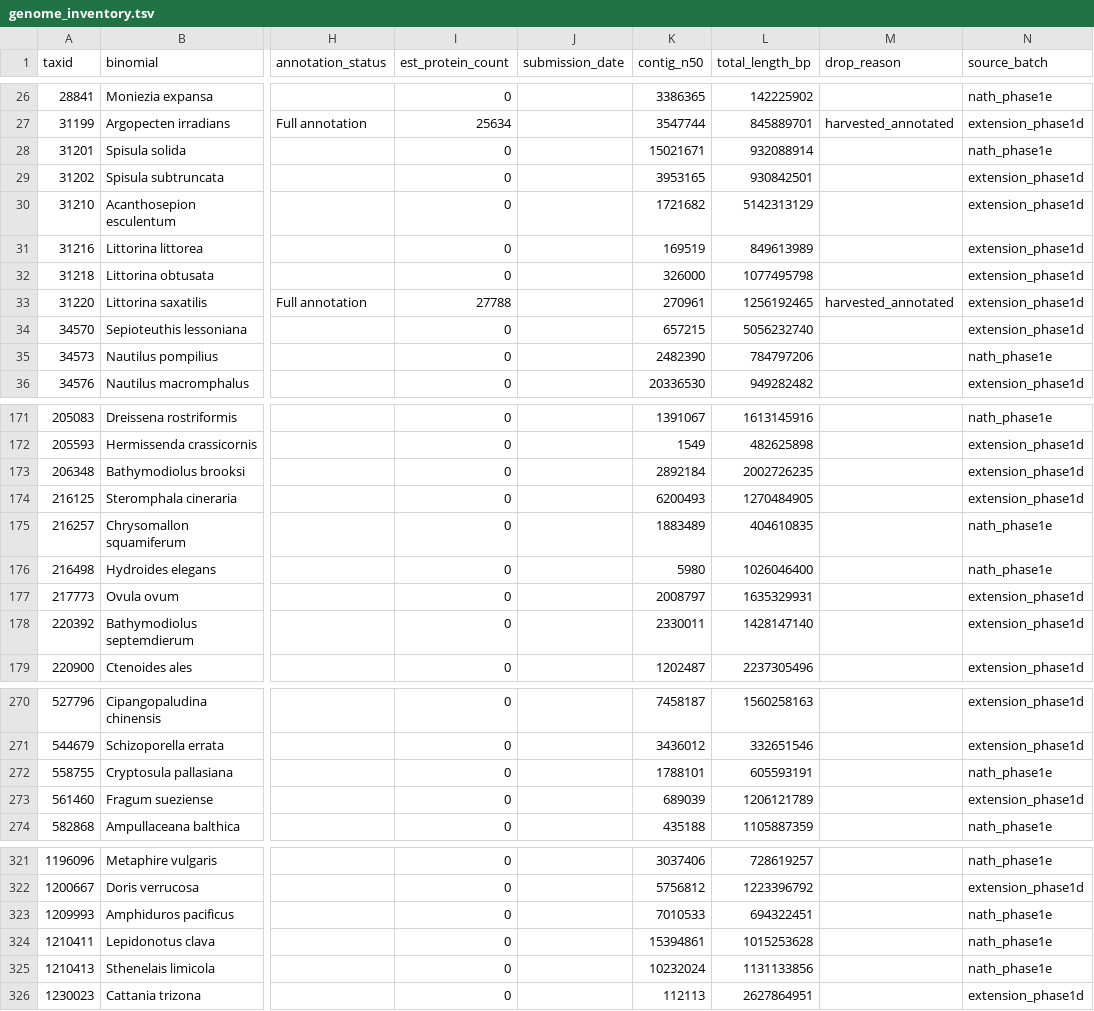
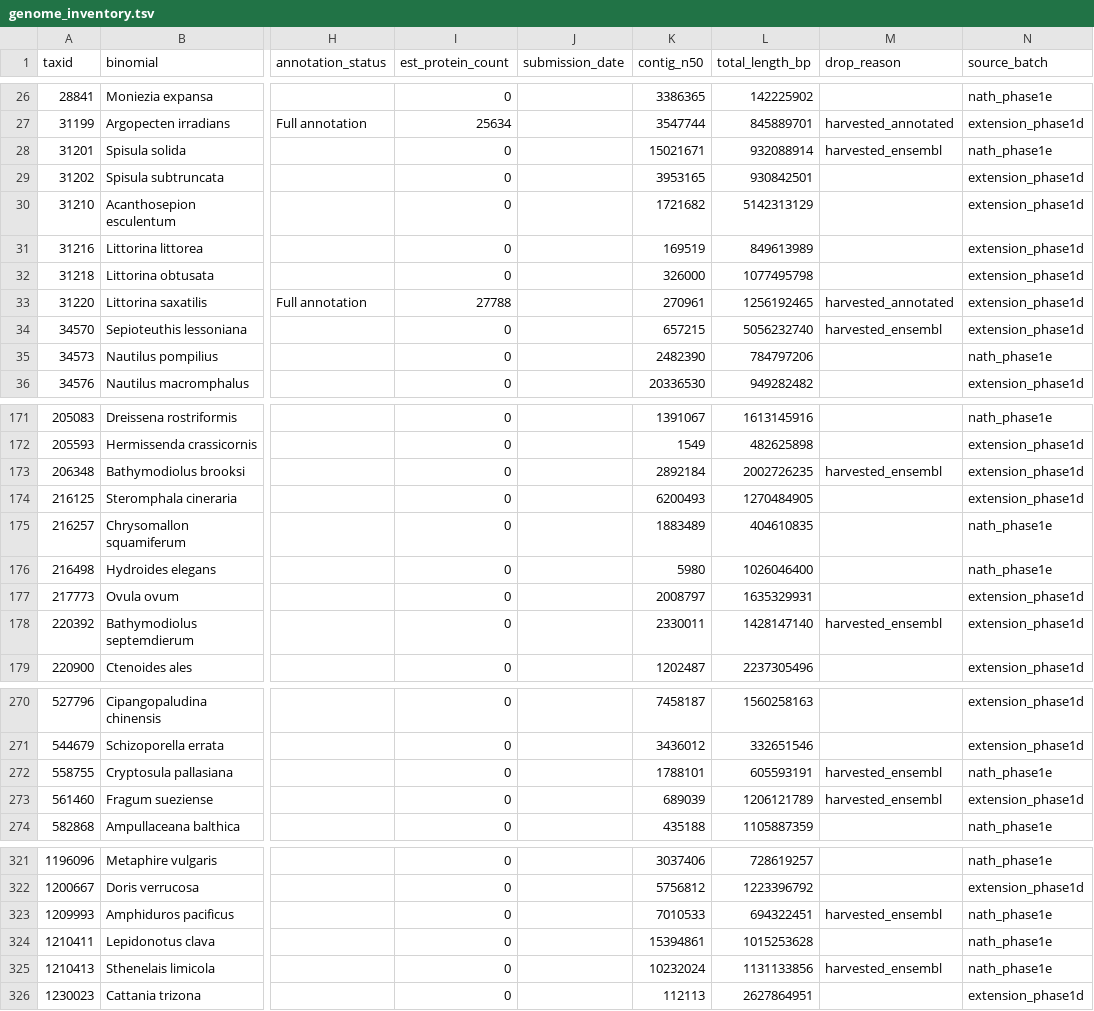
Before and after one commit to invertome/berghia-chemogpcrs, a TSV file: references/species_tree/genome_inventory.tsv, drawn as a sheet; only a part is shown, gaps mark what is left out; the diff covers the shown part only; the diff names each change by its address in the sheet, - before the commit and + after, or states it on an @@ line.

Commit message:
feat(phase1f): harvest Ensembl rapid-release proteomes for 29 already-annotated targets
29 genome-only Phase-1f BRAKER targets have their exact assembly already
annotated by Ensembl rapid-release (27 via the Ensembl pipeline, 2 via
BRAKER); de-novo re-annotation is redundant. Add a harvester that downloads
each protein set with full per-species provenance (source, accession,
production name, annotation provider, geneset release, download URL, access
date, sha256, protein count -> ensembl_rapid_harvest_provenance.tsv), flip
those species to usable in proteome_manifest (source Ensembl_rapid_release;
15 replace prior no_proteome_in_ncbi rows, 14 new; taxids stay unique), and
mark them drop_reason=harvested_ensembl in genome_inventory so both BRAKER
consumers skip them. Shrinks the BRAKER set 437 -> 408.

The 4 same-species-different-assembly cases stay in BRAKER (their Ensembl
annotation is on a different assembly than the genome we hold).

```diff
--- a/references/species_tree/genome_inventory.tsv
+++ b/references/species_tree/genome_inventory.tsv
-M28 (drop_reason): (empty)
+M28 (drop_reason): harvested_ensembl
-M34 (drop_reason): (empty)
+M34 (drop_reason): harvested_ensembl
-M173 (drop_reason): (empty)
+M173 (drop_reason): harvested_ensembl
-M178 (drop_reason): (empty)
+M178 (drop_reason): harvested_ensembl
-M272:M273 (drop_reason): (empty)
+M272:M273 (drop_reason): harvested_ensembl
-M323 (drop_reason): (empty)
+M323 (drop_reason): harvested_ensembl
-M325 (drop_reason): (empty)
+M325 (drop_reason): harvested_ensembl
```
Also changed, not shown: 21 edited cells elsewhere in this file, references/species_tree/proteome_manifest.tsv, 2 other files.
